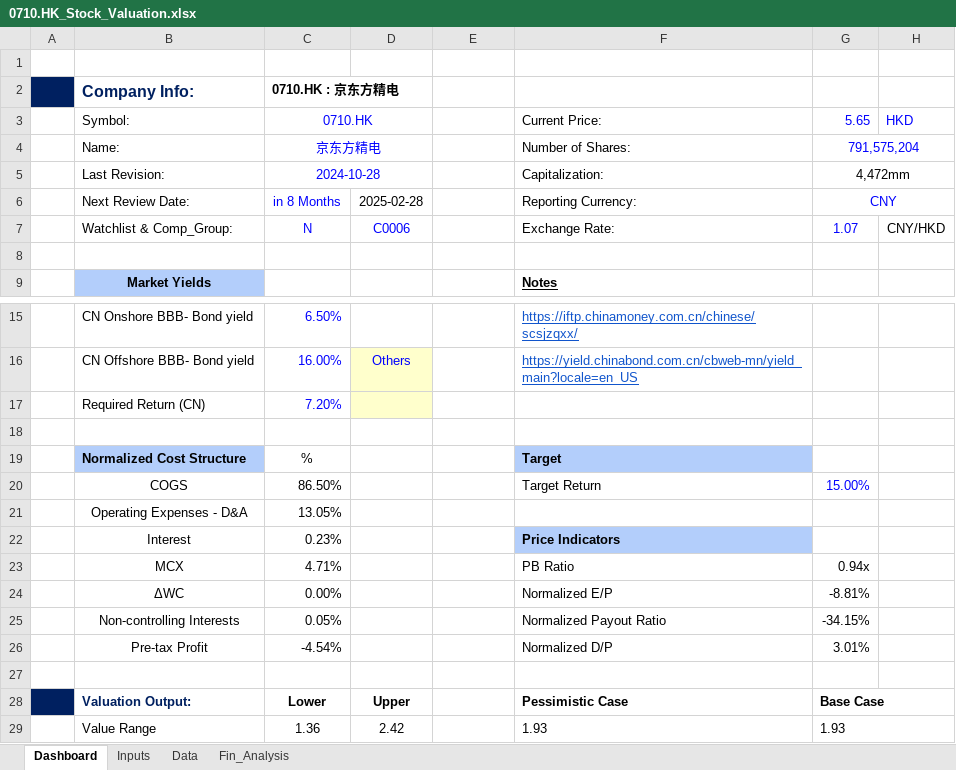
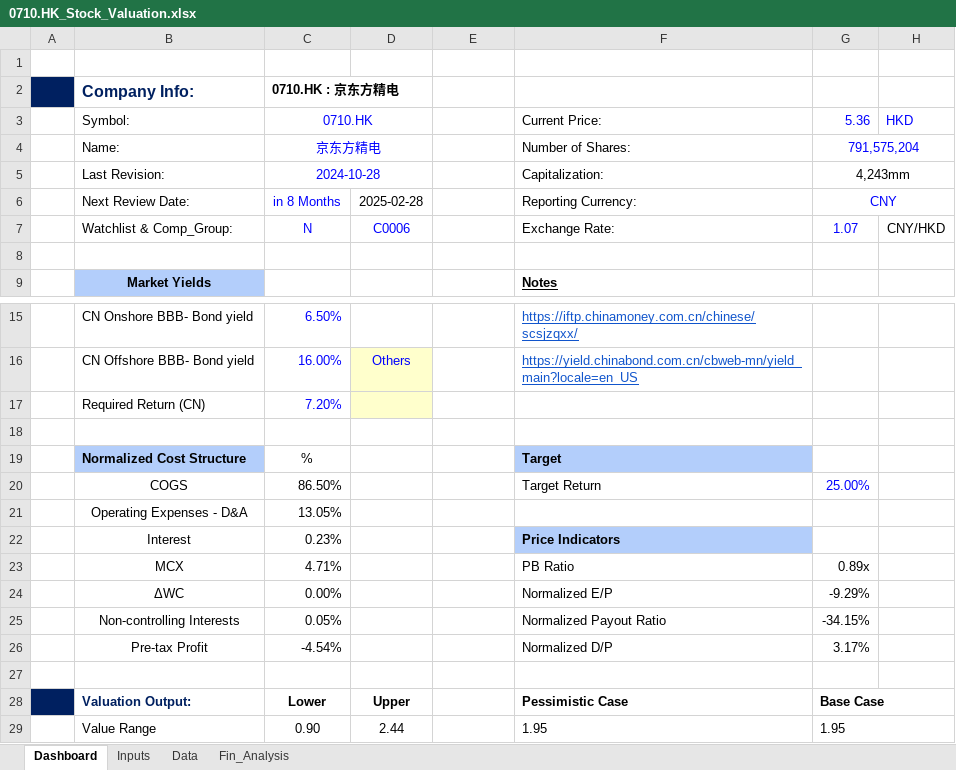
Before and after one commit to JerryChenz/Invest_Proc_Alpha, an Excel workbook: financial_models/opportunities/0710.HK_Stock_Valuation.xlsx, sheet Dashboard, drawn as a sheet; only a part is shown, gaps mark what is left out; values as stored, in another font and other column widths than the file's, no borders; conditional formats not drawn; the diff names each change by its address in the sheet, - before the commit and + after, or states it on an @@ line.

```diff
--- a/financial_models/opportunities/0710.HK_Stock_Valuation.xlsx (sheet Dashboard)
+++ b/financial_models/opportunities/0710.HK_Stock_Valuation.xlsx (sheet Dashboard)
-G3: 5.65
+G3: 5.36
-G5 (5.36): 4,472mm
+G5 (5.36): 4,243mm
-G20 (5.36): 15.00%
+G20 (5.36): 25.00%
-G23 (5.36): 0.94x
+G23 (5.36): 0.89x
-G24 (5.36): -8.81%
+G24 (5.36): -9.29%
-G26 (5.36): 3.01%
+G26 (5.36): 3.17%
-C29 (0710.HK): 1.36
+C29 (0710.HK): 0.90
-D29: 2.42
+D29: 2.44
-F29 (Current Price:): 1.93
+F29 (Current Price:): 1.95
-G29 (5.36): 1.93
+G29 (5.36): 1.95
```
Also changed, not shown: sheet Fin_Analysis, financial_models/Stock_Monitor.xlsx, financial_models/opportunities/0788.HK_Stock_Valuation.xlsx, 37 other files.
